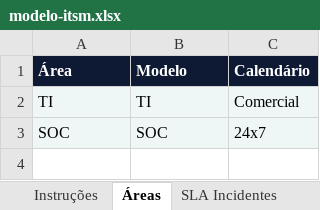
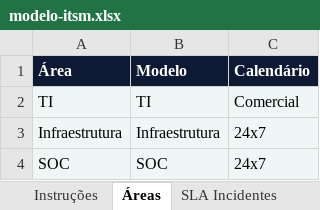
Before and after one commit to camjr1985/cm-collaborator, an Excel workbook: itsm/modelo-itsm.xlsx, sheet Áreas, drawn as a sheet; values as stored, in another font and other column widths than the file's, no borders; the diff names each change by its address in the sheet, - before the commit and + after, or states it on an @@ line.

```diff
--- a/itsm/modelo-itsm.xlsx (sheet Áreas)
+++ b/itsm/modelo-itsm.xlsx (sheet Áreas)
+row 3: Infraestrutura | Infraestrutura | 24x7
```
Also changed, not shown: sheet SLA Incidentes, sheet Instruções, 4 other files.
